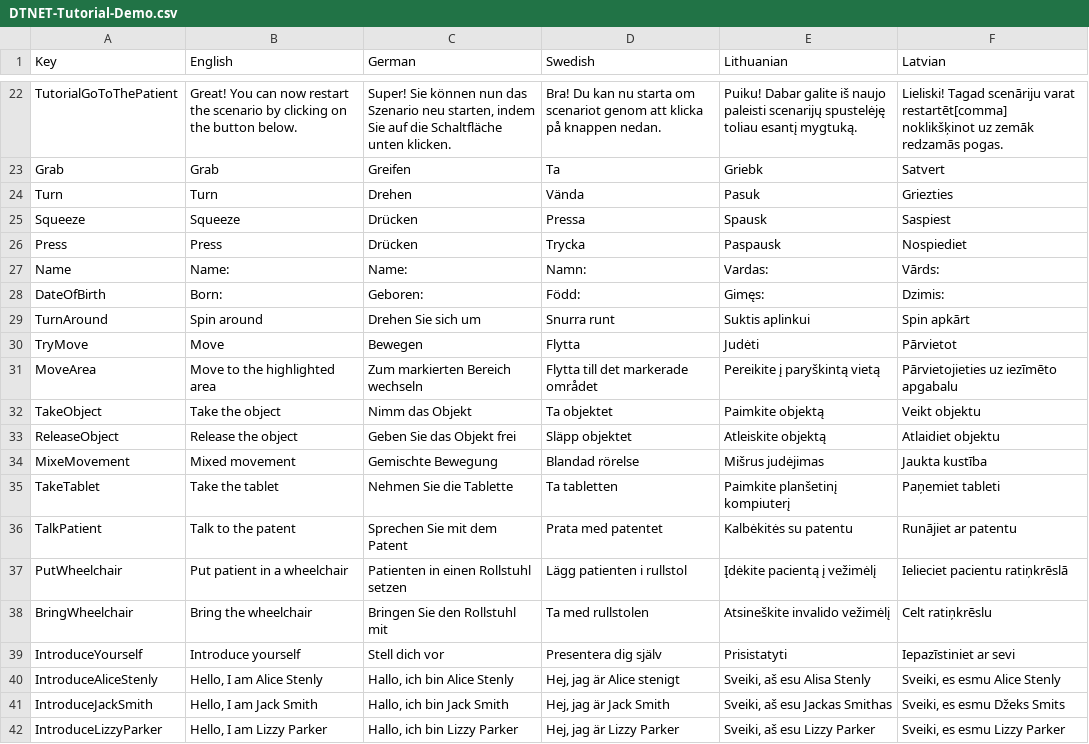
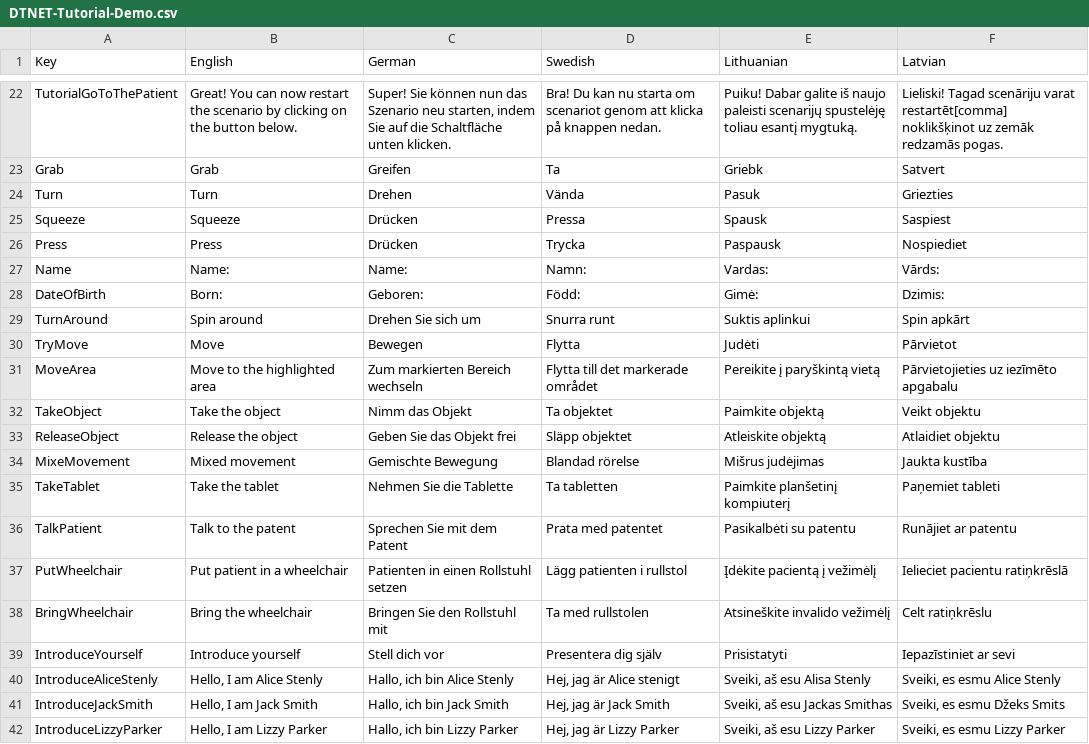
Before and after one commit to XRINTAMT/DR_FLEMP, a CSV file: Assets/Resources/Localization/DTNET-Tutorial-Demo.csv, drawn as a sheet; only a part is shown, gaps mark what is left out.

```diff
--- a/Assets/Resources/Localization/DTNET-Tutorial-Demo.csv
+++ b/Assets/Resources/Localization/DTNET-Tutorial-Demo.csv
@@ -32,3 +32,3 @@ Press,Press,Drücken,Trycka,Paspausk,Nospiediet
 Name,Name:,Name:,Namn:,Vardas:,Vārds:
-DateOfBirth,Born:,Geboren:,Född:,Gimęs:,Dzimis:
+DateOfBirth,Born:,Geboren:,Född:,Gimė:,Dzimis:
 TurnAround,Spin around,Drehen Sie sich um,Snurra runt,Suktis aplinkui,Spin apkārt
@@ -40,3 +40,3 @@ MixeMovement,Mixed movement,Gemischte Bewegung,Blandad rörelse,Mišrus judėjim
 TakeTablet,Take the tablet,Nehmen Sie die Tablette,Ta tabletten,Paimkite planšetinį kompiuterį,Paņemiet tableti
-TalkPatient,Talk to the patent,Sprechen Sie mit dem Patent,Prata med patentet,Kalbėkitės su patentu,Runājiet ar patentu
+TalkPatient,Talk to the patent,Sprechen Sie mit dem Patent,Prata med patentet,Pasikalbėti su patentu,Runājiet ar patentu
 PutWheelchair,Put patient in a wheelchair,Patienten in einen Rollstuhl setzen,Lägg patienten i rullstol,Įdėkite pacientą į vežimėlį,Ielieciet pacientu ratiņkrēslā
```
Also changed, not shown: Assets/Resources/Localization/Doors.csv, Assets/Resources/Localization/Menu.csv, 6 other files.
